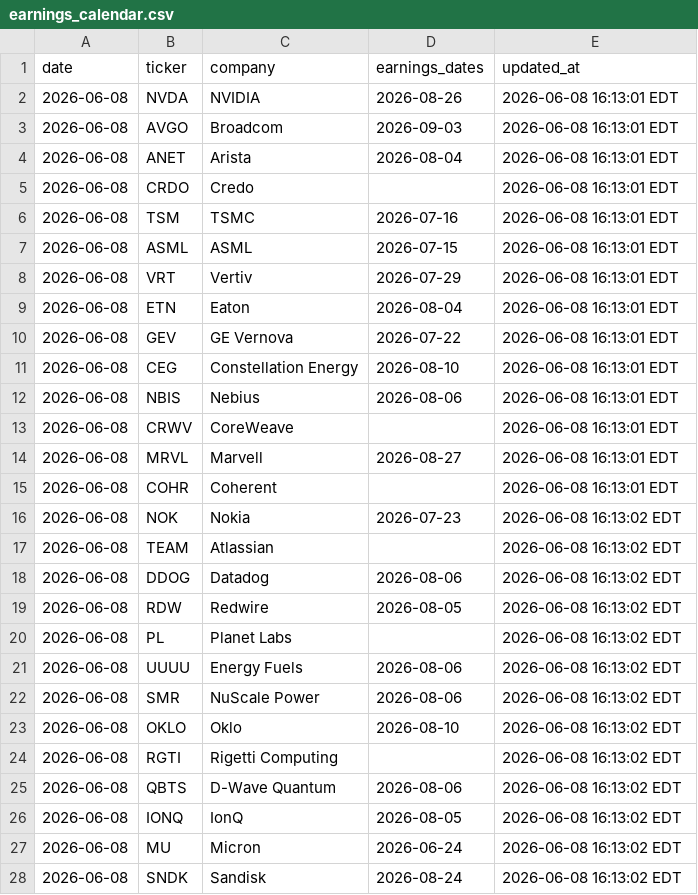
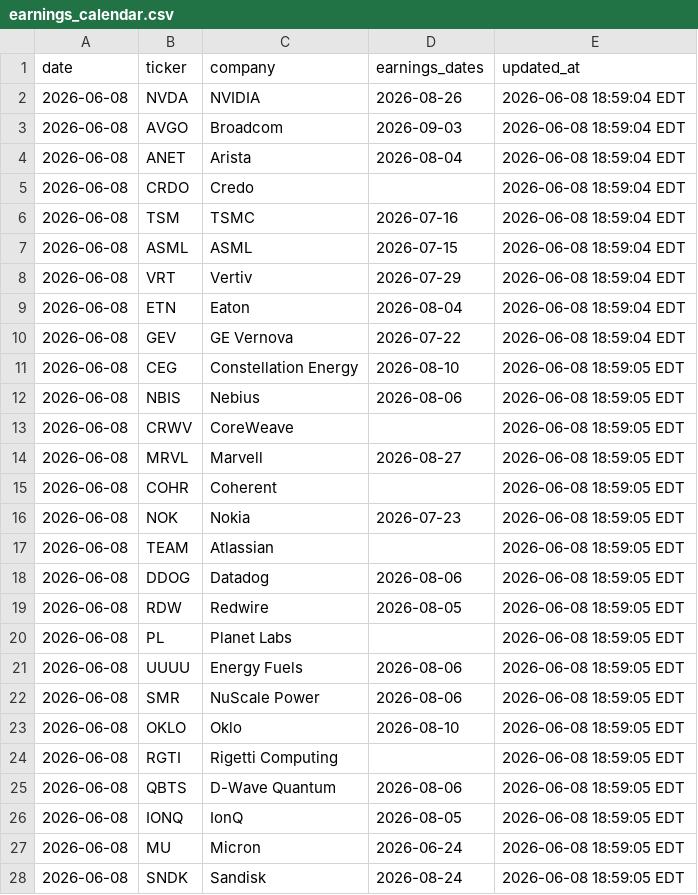
Before and after one commit to GhcFrank/investment-os, a CSV file: data/events/earnings_calendar.csv, drawn as a sheet; only a part is shown; the diff covers the shown part only.

```diff
--- a/data/events/earnings_calendar.csv
+++ b/data/events/earnings_calendar.csv
@@ -1,28 +1,28 @@
 date,ticker,company,earnings_dates,updated_at
-2026-06-08,NVDA,NVIDIA,2026-08-26,2026-06-08 16:13:01 EDT
-2026-06-08,AVGO,Broadcom,2026-09-03,2026-06-08 16:13:01 EDT
-2026-06-08,ANET,Arista,2026-08-04,2026-06-08 16:13:01 EDT
-2026-06-08,CRDO,Credo,,2026-06-08 16:13:01 EDT
-2026-06-08,TSM,TSMC,2026-07-16,2026-06-08 16:13:01 EDT
-2026-06-08,ASML,ASML,2026-07-15,2026-06-08 16:13:01 EDT
-2026-06-08,VRT,Vertiv,2026-07-29,2026-06-08 16:13:01 EDT
-2026-06-08,ETN,Eaton,2026-08-04,2026-06-08 16:13:01 EDT
-2026-06-08,GEV,GE Vernova,2026-07-22,2026-06-08 16:13:01 EDT
-2026-06-08,CEG,Constellation Energy,2026-08-10,2026-06-08 16:13:01 EDT
-2026-06-08,NBIS,Nebius,2026-08-06,2026-06-08 16:13:01 EDT
-2026-06-08,CRWV,CoreWeave,,2026-06-08 16:13:01 EDT
-2026-06-08,MRVL,Marvell,2026-08-27,2026-06-08 16:13:01 EDT
-2026-06-08,COHR,Coherent,,2026-06-08 16:13:01 EDT
-2026-06-08,NOK,Nokia,2026-07-23,2026-06-08 16:13:02 EDT
-2026-06-08,TEAM,Atlassian,,2026-06-08 16:13:02 EDT
-2026-06-08,DDOG,Datadog,2026-08-06,2026-06-08 16:13:02 EDT
-2026-06-08,RDW,Redwire,2026-08-05,2026-06-08 16:13:02 EDT
-2026-06-08,PL,Planet Labs,,2026-06-08 16:13:02 EDT
-2026-06-08,UUUU,Energy Fuels,2026-08-06,2026-06-08 16:13:02 EDT
-2026-06-08,SMR,NuScale Power,2026-08-06,2026-06-08 16:13:02 EDT
-2026-06-08,OKLO,Oklo,2026-08-10,2026-06-08 16:13:02 EDT
-2026-06-08,RGTI,Rigetti Computing,,2026-06-08 16:13:02 EDT
-2026-06-08,QBTS,D-Wave Quantum,2026-08-06,2026-06-08 16:13:02 EDT
-2026-06-08,IONQ,IonQ,2026-08-05,2026-06-08 16:13:02 EDT
-2026-06-08,MU,Micron,2026-06-24,2026-06-08 16:13:02 EDT
-2026-06-08,SNDK,Sandisk,2026-08-24,2026-06-08 16:13:02 EDT
+2026-06-08,NVDA,NVIDIA,2026-08-26,2026-06-08 18:59:04 EDT
+2026-06-08,AVGO,Broadcom,2026-09-03,2026-06-08 18:59:04 EDT
+2026-06-08,ANET,Arista,2026-08-04,2026-06-08 18:59:04 EDT
+2026-06-08,CRDO,Credo,,2026-06-08 18:59:04 EDT
+2026-06-08,TSM,TSMC,2026-07-16,2026-06-08 18:59:04 EDT
+2026-06-08,ASML,ASML,2026-07-15,2026-06-08 18:59:04 EDT
+2026-06-08,VRT,Vertiv,2026-07-29,2026-06-08 18:59:04 EDT
+2026-06-08,ETN,Eaton,2026-08-04,2026-06-08 18:59:04 EDT
+2026-06-08,GEV,GE Vernova,2026-07-22,2026-06-08 18:59:04 EDT
+2026-06-08,CEG,Constellation Energy,2026-08-10,2026-06-08 18:59:05 EDT
+2026-06-08,NBIS,Nebius,2026-08-06,2026-06-08 18:59:05 EDT
+2026-06-08,CRWV,CoreWeave,,2026-06-08 18:59:05 EDT
+2026-06-08,MRVL,Marvell,2026-08-27,2026-06-08 18:59:05 EDT
+2026-06-08,COHR,Coherent,,2026-06-08 18:59:05 EDT
+2026-06-08,NOK,Nokia,2026-07-23,2026-06-08 18:59:05 EDT
+2026-06-08,TEAM,Atlassian,,2026-06-08 18:59:05 EDT
+2026-06-08,DDOG,Datadog,2026-08-06,2026-06-08 18:59:05 EDT
+2026-06-08,RDW,Redwire,2026-08-05,2026-06-08 18:59:05 EDT
+2026-06-08,PL,Planet Labs,,2026-06-08 18:59:05 EDT
+2026-06-08,UUUU,Energy Fuels,2026-08-06,2026-06-08 18:59:05 EDT
+2026-06-08,SMR,NuScale Power,2026-08-06,2026-06-08 18:59:05 EDT
+2026-06-08,OKLO,Oklo,2026-08-10,2026-06-08 18:59:05 EDT
+2026-06-08,RGTI,Rigetti Computing,,2026-06-08 18:59:05 EDT
+2026-06-08,QBTS,D-Wave Quantum,2026-08-06,2026-06-08 18:59:05 EDT
+2026-06-08,IONQ,IonQ,2026-08-05,2026-06-08 18:59:05 EDT
+2026-06-08,MU,Micron,2026-06-24,2026-06-08 18:59:05 EDT
+2026-06-08,SNDK,Sandisk,2026-08-24,2026-06-08 18:59:05 EDT
```
Also changed, not shown: 1 edited cell elsewhere in this file, data/market_data/prices.csv, data/market_data/prices_history.csv, 6 other files.
